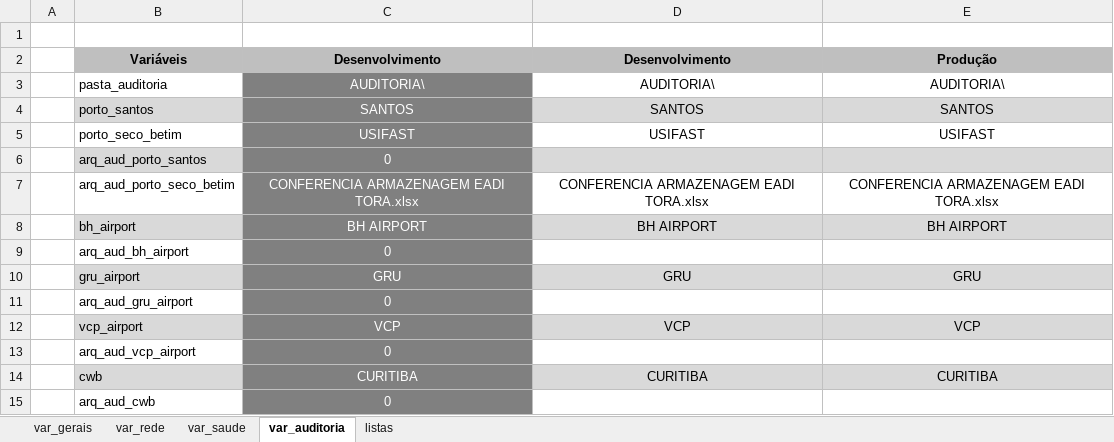
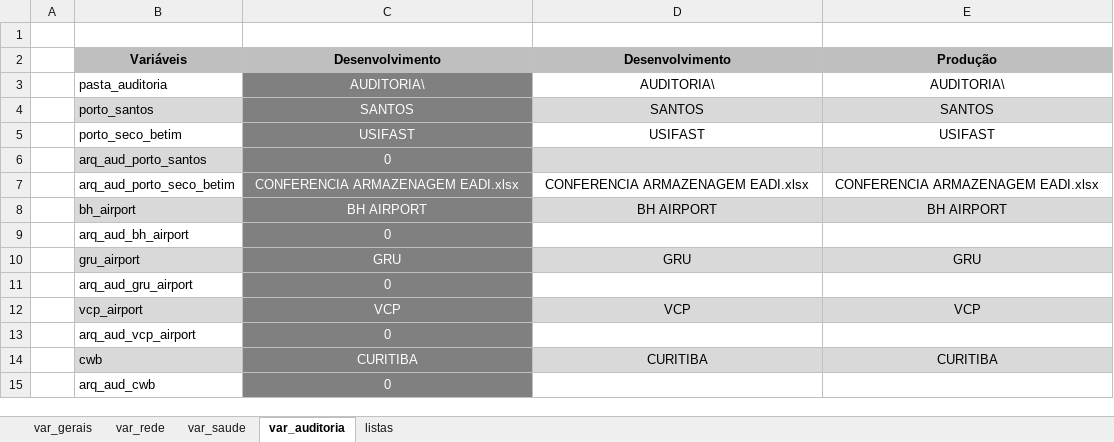
Before and after one commit to angelitasantos/python-automacao, an Excel workbook: main_variaveis_senha_2023.xlsx, sheet var_auditoria, drawn as a sheet; values as stored, in another font and other column widths than the file's, no borders; the diff names each change by its address in the sheet, - before the commit and + after, or states it on an @@ line.

Commit message:
cria arquivo main_variaveis.xlsx

```diff
--- a/main_variaveis_senha_2023.xlsx (sheet var_auditoria)
+++ b/main_variaveis_senha_2023.xlsx (sheet var_auditoria)
-C7: CONFERENCIA ARMAZENAGEM EADI TORA.xlsx
+C7: CONFERENCIA ARMAZENAGEM EADI.xlsx
-D7: CONFERENCIA ARMAZENAGEM EADI TORA.xlsx
+D7: CONFERENCIA ARMAZENAGEM EADI.xlsx
-E7: CONFERENCIA ARMAZENAGEM EADI TORA.xlsx
+E7: CONFERENCIA ARMAZENAGEM EADI.xlsx
```
Also changed, not shown: sheet listas, sheet var_saude, sheet var_gerais, sheet var_rede.
